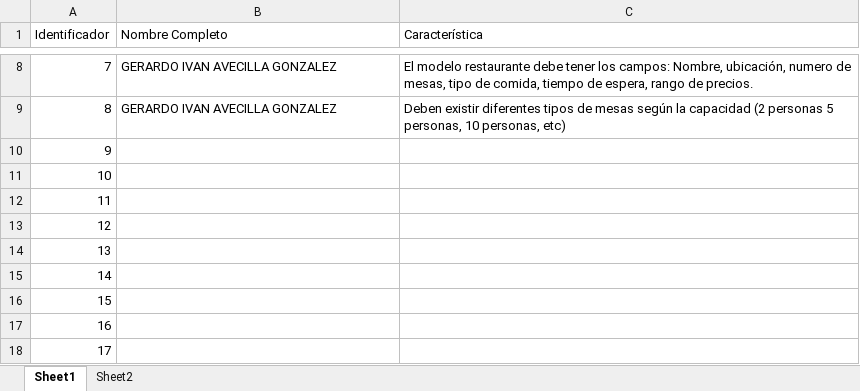
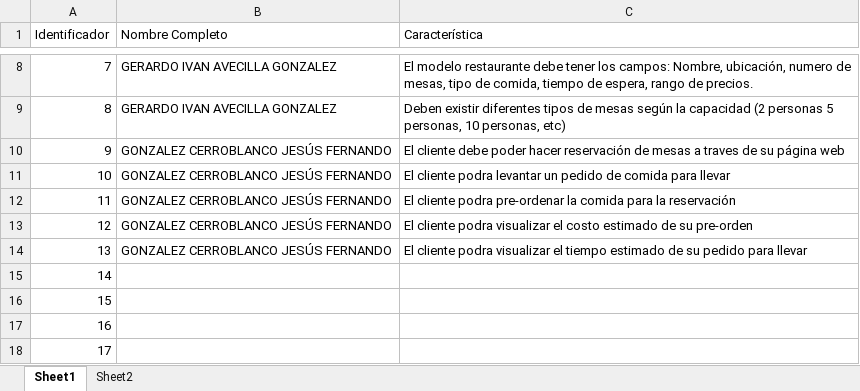
Before and after one commit to Ave0/Resto1.0, an Excel workbook: Construccion.xlsx, sheet Sheet1, drawn as a sheet; only a part is shown, gaps mark what is left out; values as stored, in another font and other column widths than the file's, no borders; the diff names each change by its address in the sheet, - before the commit and + after, or states it on an @@ line.

Commit message:
5 sugerencias
Sugerencias por Jesús Fernando González Cerroblanco

```diff
--- a/Construccion.xlsx (sheet Sheet1)
+++ b/Construccion.xlsx (sheet Sheet1)
-B10:B14 (Nombre Completo): (empty)
+B10:B14 (Nombre Completo): GONZALEZ CERROBLANCO JESÚS FERNANDO
-C10 (Característica): (empty)
+C10 (Característica): El cliente debe poder hacer reservación de mesas a traves de su página web
-C11 (Característica): (empty)
+C11 (Característica): El cliente podra levantar un pedido de comida para llevar
-C12 (Característica): (empty)
+C12 (Característica): El cliente podra pre-ordenar la comida para la reservación
-C13 (Característica): (empty)
+C13 (Característica): El cliente podra visualizar el costo estimado de su pre-orden
-C14 (Característica): (empty)
+C14 (Característica): El cliente podra visualizar el tiempo estimado de su pedido para llevar
```
